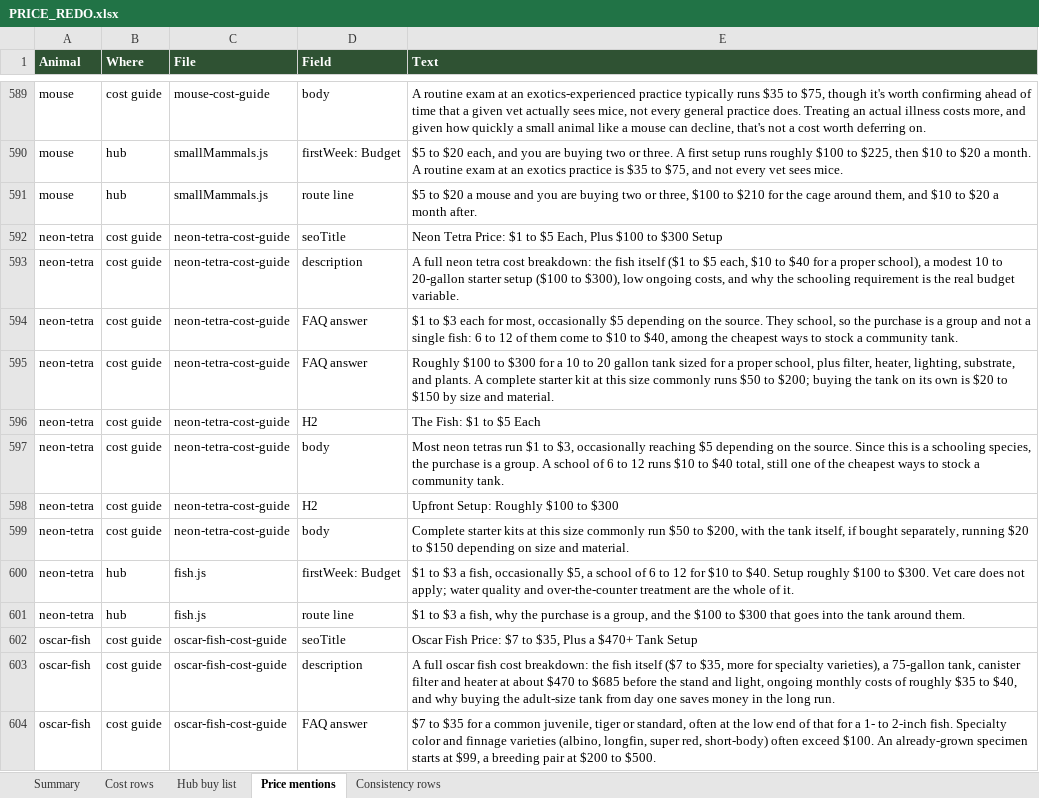
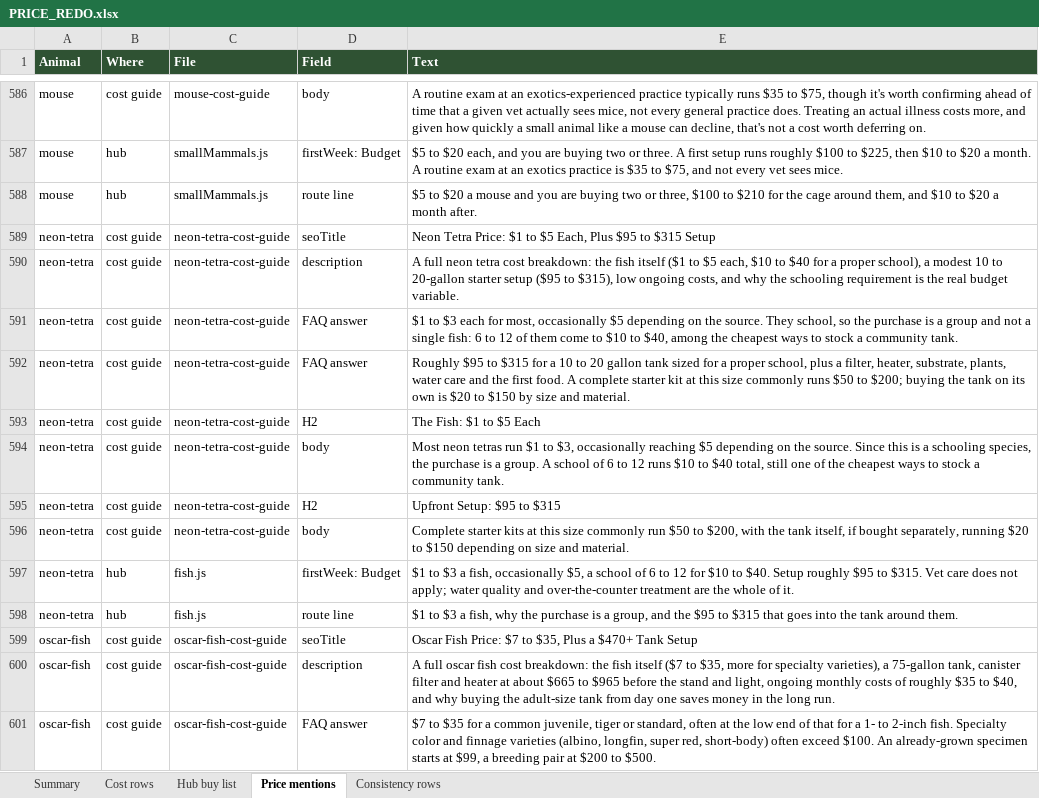
Before and after one commit to mrd1030/beastlyfactss, an Excel workbook: PRICE_REDO.xlsx, sheet Price mentions, drawn as a sheet; only a part is shown, gaps mark what is left out; values as stored, in another font and other column widths than the file's, no borders; addresses are those after the commit; the diff covers the shown part only; the diff names each change by its address in the sheet, - before the commit and + after, or states it on an @@ line.

```diff
--- a/PRICE_REDO.xlsx (sheet Price mentions)
+++ b/PRICE_REDO.xlsx (sheet Price mentions)
-E589 (Text): …Each, Plus $100 to $300 Setup
+E589 (Text): …Each, Plus $95 to $315 Setup
-E590 (Text): …starter setup ($100 to $300), low ongoing…
+E590 (Text): …starter setup ($95 to $315), low ongoing…
-E592 (Text): Roughly $100 to $300 for a 10 to 20 gallon tank sized for a proper school, plus filter, heater, lighting, substrate, and plants. A complete…
+E592 (Text): Roughly $95 to $315 for a 10 to 20 gallon tank sized for a proper school, plus a filter, heater, substrate, plants, water care and the first food. A complete…
-E595 (Text): Upfront Setup: Roughly $100 to $300
+E595 (Text): Upfront Setup: $95 to $315
-E597 (Text): …Setup roughly $100 to $300. Vet care…
+E597 (Text): …Setup roughly $95 to $315. Vet care…
-E598 (Text): …and the $100 to $300 that goes…
+E598 (Text): …and the $95 to $315 that goes…
-E600 (Text): …at about $470 to $685 before the…
+E600 (Text): …at about $665 to $965 before the…
```
Also changed, not shown: 3 removed rows and 63 edited cells elsewhere in this sheet, sheet Cost rows, sheet Summary, sheet Hub buy list, 20 other files.
